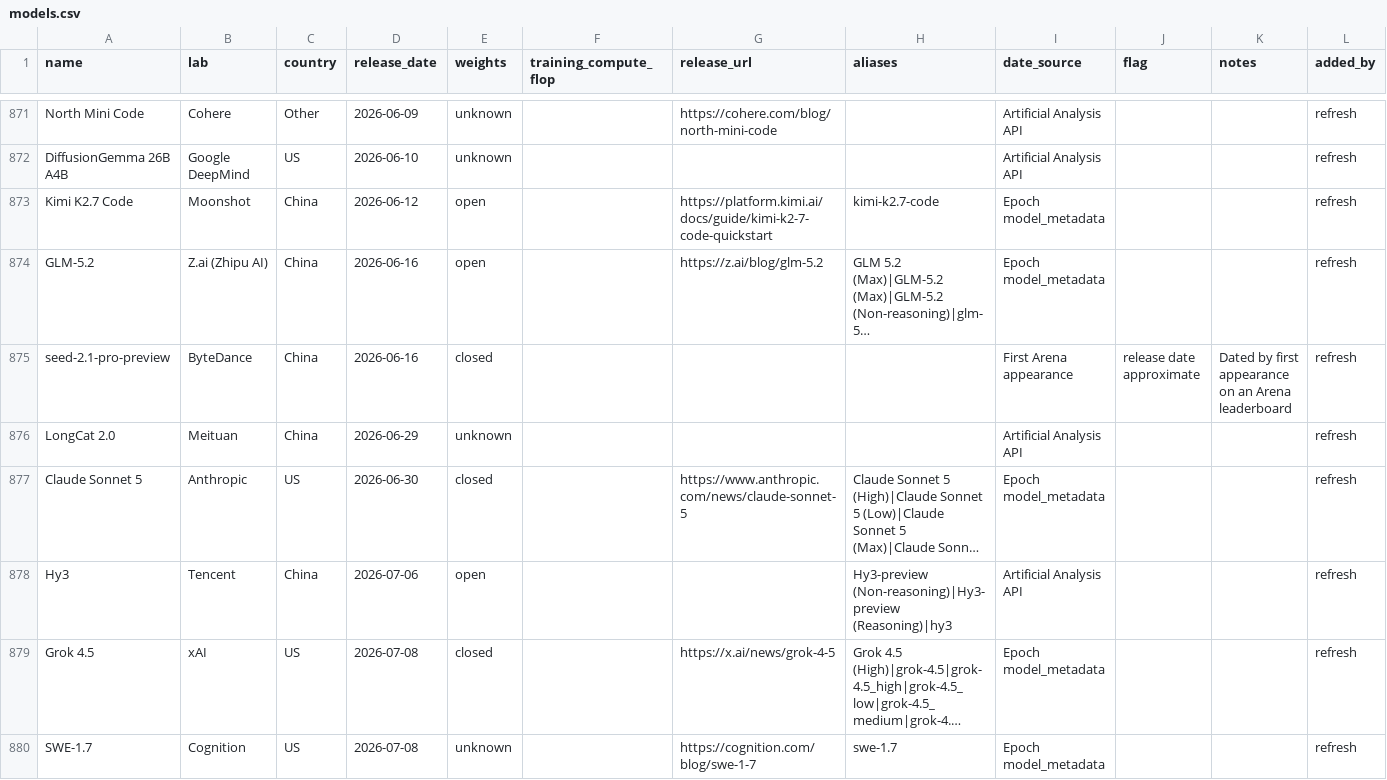
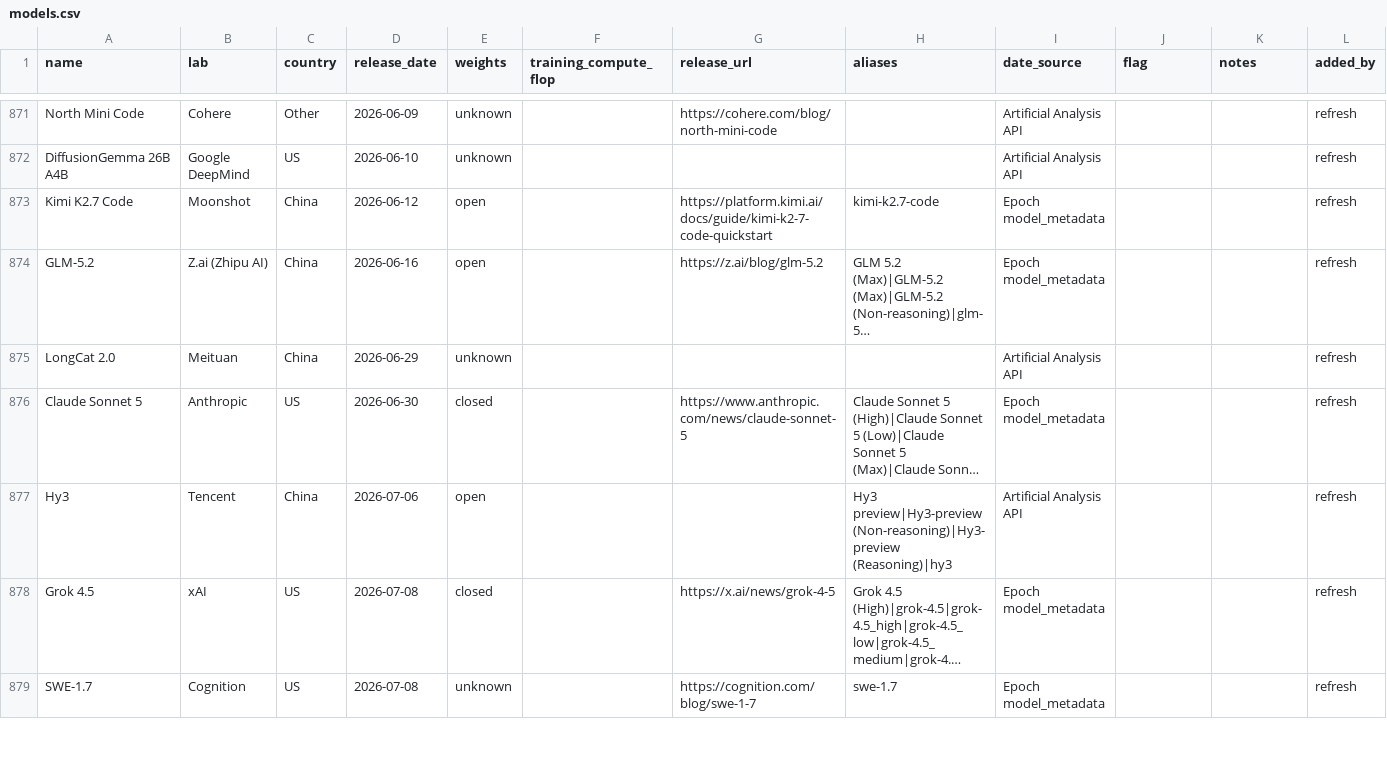
Before and after one commit to JackZamora1/us-china-ai-gap, a CSV file: data/models.csv, drawn as a sheet; only a part is shown, gaps mark what is left out; long unchanged cells end in …; removed rows and columns are numbered as before the commit, all else as after; the diff covers the shown part only; the diff names each change by its address in the sheet, - before the commit and + after, or states it on an @@ line.

```diff
--- a/data/models.csv
+++ b/data/models.csv
-row 875: seed-2.1-pro-preview | ByteDance | China | 2026-06-16 | closed |  |  |  | First Arena appearance | release date approximate | Dated by first appearance on an Arena leaderboard | refresh
-H877 (aliases): Hy3-preview (Non-reasoning)|Hy3-preview (Reasoning)|hy3
+H877 (aliases): Hy3 preview|Hy3-preview (Non-reasoning)|Hy3-preview (Reasoning)|hy3
```
Also changed, not shown: 3 added rows and 41 edited cells elsewhere in this file, data/benchmarks.csv, data/inventory.csv, 5 other files.
